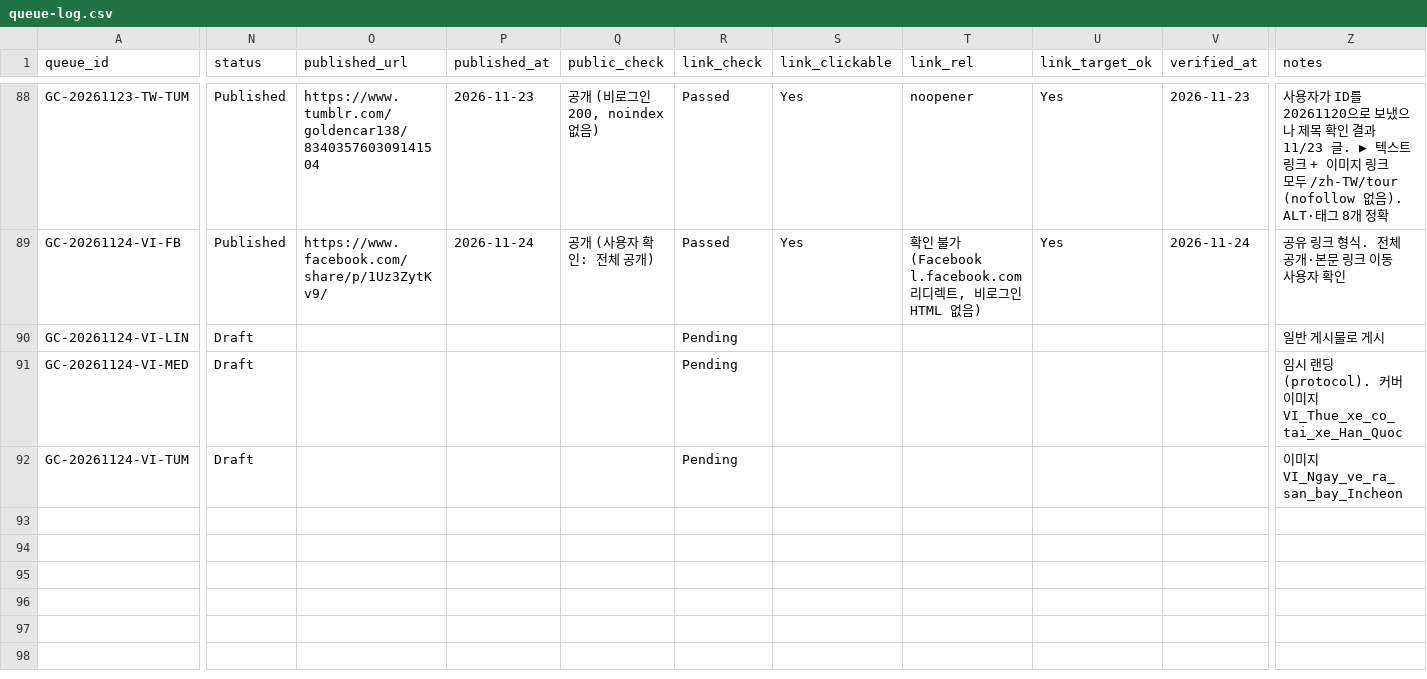
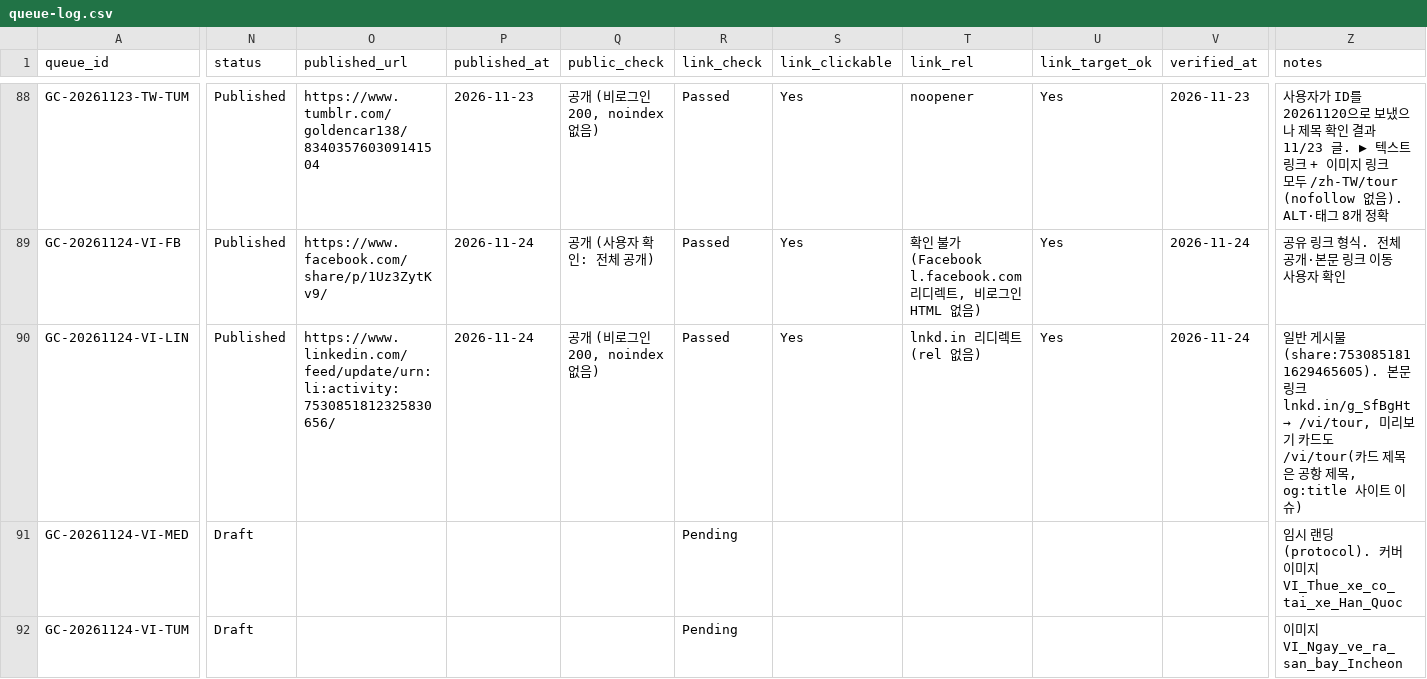
Before and after one commit to NJM-hub/NJM, a CSV file: .claude/skills/goldencar-backlink/queue-log.csv, drawn as a sheet; only a part is shown, gaps mark what is left out; the diff names each change by its address in the sheet, - before the commit and + after, or states it on an @@ line.

```diff
--- a/.claude/skills/goldencar-backlink/queue-log.csv
+++ b/.claude/skills/goldencar-backlink/queue-log.csv
-N90 (status): Draft
+N90 (status): Published
-O90 (published_url): (empty)
+O90 (published_url): https://www.linkedin.com/feed/update/urn:li:activity:7530851812325830656/
-P90 (published_at): (empty)
+P90 (published_at): 2026-11-24
-Q90 (public_check): (empty)
+Q90 (public_check): 공개 (비로그인 200, noindex 없음)
-R90 (link_check): Pending
+R90 (link_check): Passed
-S90 (link_clickable): (empty)
+S90 (link_clickable): Yes
-T90 (link_rel): (empty)
+T90 (link_rel): lnkd.in 리디렉트 (rel 없음)
-U90 (link_target_ok): (empty)
+U90 (link_target_ok): Yes
-V90 (verified_at): (empty)
+V90 (verified_at): 2026-11-24
@@ Z90 (notes): …게시물로 게시 → …게시물(share:7530851811629465605). 본문 링크 lnkd.in/g_SfBgHt → /vi/tour, 미리보기 카드도 /vi/tour(카드 제목은 공항 제목, og:title 사이트 이슈) @@
```
